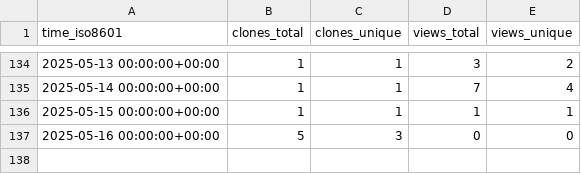
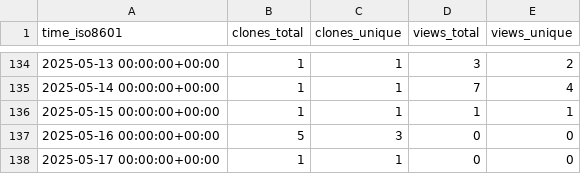
Before and after one commit to MLDataAnalytics/pNet, a CSV file: MLDataAnalytics/pNet/ghrs-data/views_clones_aggregate.csv, drawn as a sheet; only a part is shown, gaps mark what is left out; the diff names each change by its address in the sheet, - before the commit and + after, or states it on an @@ line.

```diff
--- a/MLDataAnalytics/pNet/ghrs-data/views_clones_aggregate.csv
+++ b/MLDataAnalytics/pNet/ghrs-data/views_clones_aggregate.csv
+row 138: 2025-05-17 00:00:00+00:00 | 1 | 1 | 0 | 0
```
Also changed, not shown: 1 other file.
